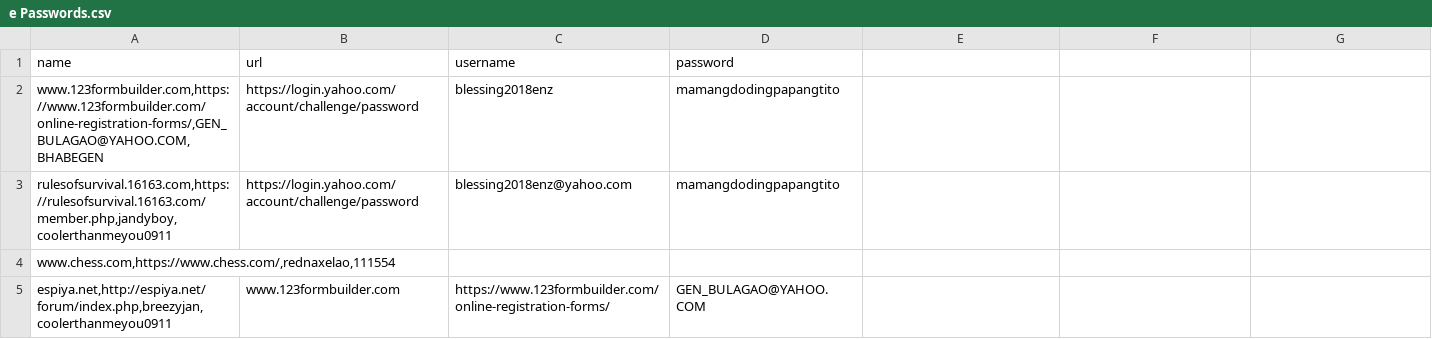
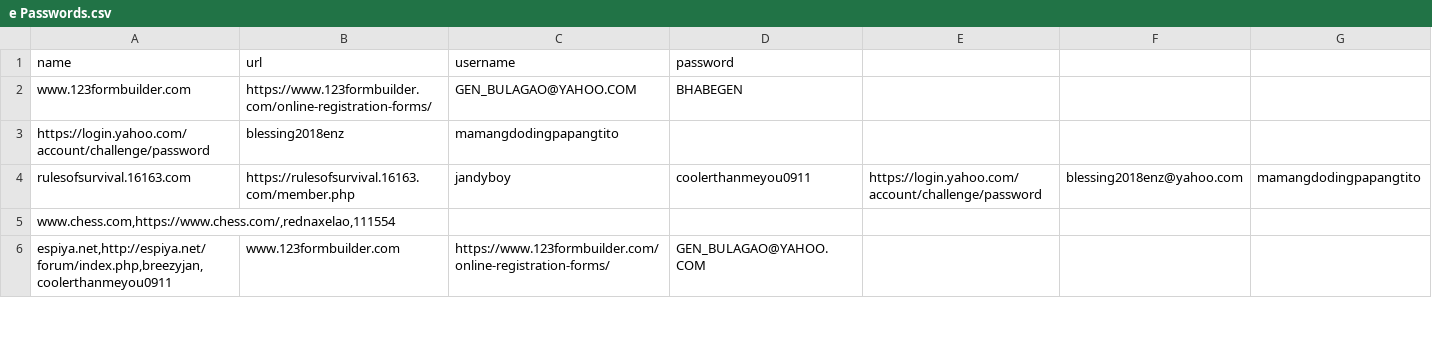
Before and after one commit to samuelbetio/alphabet.file, a CSV file: A/B/C/D/E/F/G/H/I/J/K/L/M/N/O/P/2/e Passwords.csv, drawn as a sheet; only a part is shown; removed rows and columns are numbered as before the commit, all else as after; the diff names each change by its address in the sheet, - before the commit and + after, or states it on an @@ line.

Commit message:
Update e Passwords.csv

```diff
--- a/A/B/C/D/E/F/G/H/I/J/K/L/M/N/O/P/2/e Passwords.csv
+++ b/A/B/C/D/E/F/G/H/I/J/K/L/M/N/O/P/2/e Passwords.csv
-row 2: www.123formbuilder.com,https://www.123formbuilder.com/online-registration-forms/,GEN_BULAGAO@YAHOO.COM,BHABEGEN | https://login.yahoo.com/account/challenge/password | blessing2018enz | mamangdodingpapangtito
-row 3: rulesofsurvival.16163.com,https://rulesofsurvival.16163.com/member.php,jandyboy,coolerthanmeyou0911 | https://login.yahoo.com/account/challenge/password | blessing2018enz@yahoo.com | mamangdodingpapangtito
+row 2: www.123formbuilder.com | https://www.123formbuilder.com/online-registration-forms/ | GEN_BULAGAO@YAHOO.COM | BHABEGEN
+row 3: https://login.yahoo.com/account/challenge/password | blessing2018enz | mamangdodingpapangtito
+row 4: rulesofsurvival.16163.com | https://rulesofsurvival.16163.com/member.php | jandyboy | coolerthanmeyou0911 | https://login.yahoo.com/account/challenge/password | blessing2018enz@yahoo.com | mamangdodingpapangtito
```
